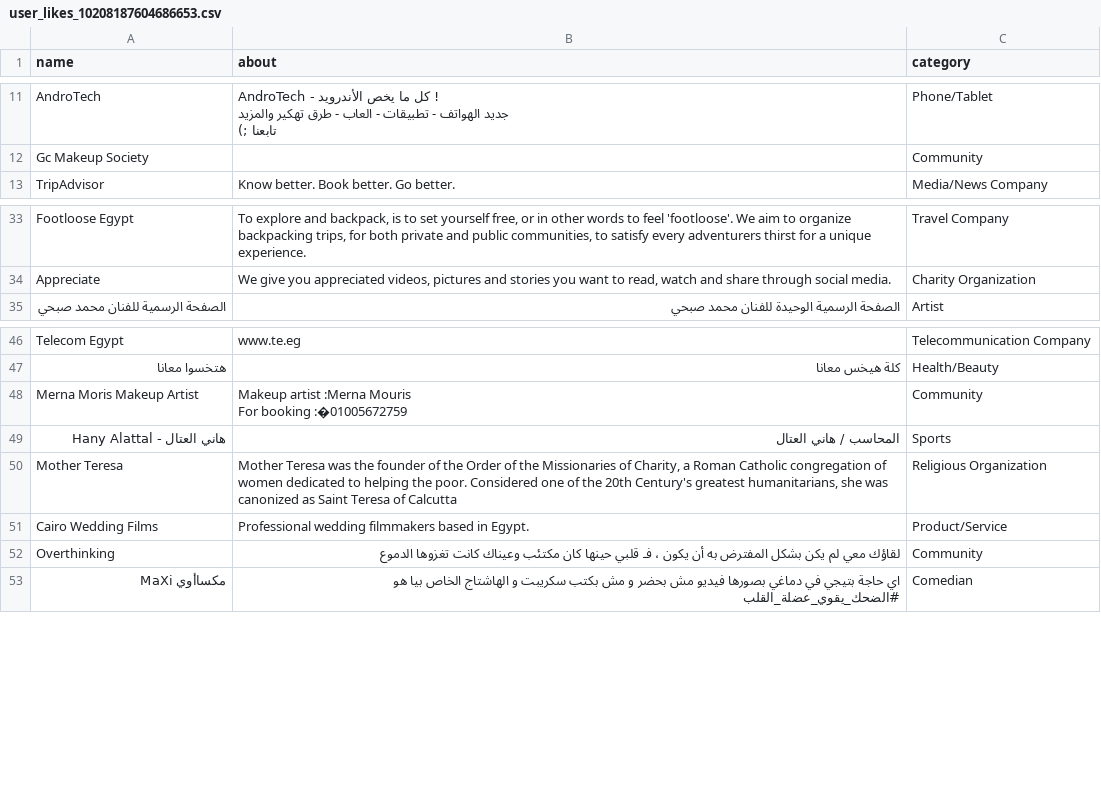
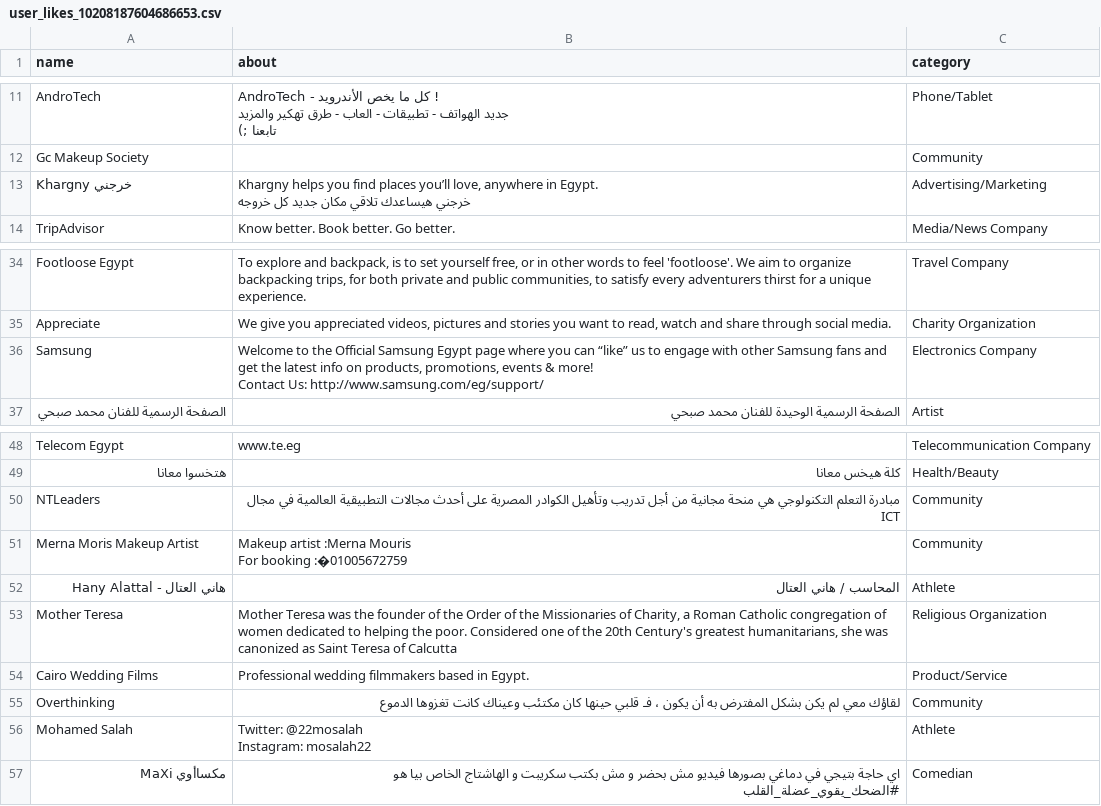
Before and after one commit to SallyHabib/BachelorProject, a CSV file: user_likes_10208187604686653.csv, drawn as a sheet; only a part is shown, gaps mark what is left out; addresses are those after the commit; ↵ is a line break in a cell; the diff names each change by its address in the sheet, - before the commit and + after, or states it on an @@ line.

```diff
--- a/user_likes_10208187604686653.csv
+++ b/user_likes_10208187604686653.csv
+row 13: Khargny خرجني | Khargny helps you find places you’ll love, anywhere in Egypt. ↵ خرجني هيساعدك تلاقي مكان جديد كل خروجه | Advertising/Marketing
+row 36: Samsung | Welcome to the Official Samsung Egypt page where you can “like” us to engage with other Samsung fans and get the latest info on products, promotions, events & more! ↵ Contact Us: http://www.samsung.com/eg/support/ | Electronics Company
+row 50: NTLeaders | مبادرة التعلم التكنولوجي هي منحة مجانية من أجل تدريب وتأهيل الكوادر المصرية على أحدث مجالات التطبيقية العالمية في مجال ICT | Community
-C52 (category): Sports
+C52 (category): Athlete
+row 56: Mohamed Salah | Twitter: @22mosalah ↵ Instagram: mosalah22 | Athlete
```
Also changed, not shown: test.csv, user_likes_10155764136757054.csv, 3 other files.
